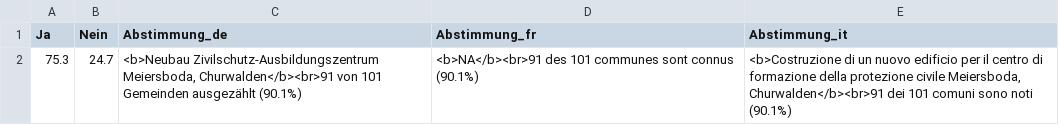
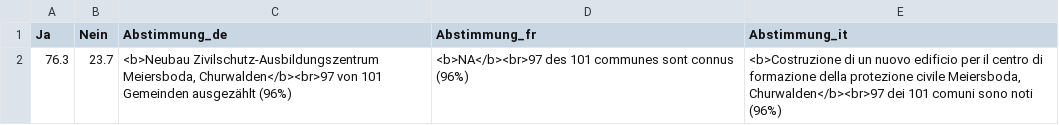
Before and after one commit to awp-finanznachrichten/lena_september2024, a CSV file: Output_Overviews/Uebersicht_dw_GR.csv, drawn as a sheet.

```diff
--- a/Output_Overviews/Uebersicht_dw_GR.csv
+++ b/Output_Overviews/Uebersicht_dw_GR.csv
@@ -1,2 +1,2 @@
 "Ja","Nein","Abstimmung_de","Abstimmung_fr","Abstimmung_it"
-75.3,24.7,"<b>Neubau Zivilschutz-Ausbildungszentrum Meiersboda, Churwalden</b><br>91 von 101 Gemeinden ausgezählt (90.1%)","<b>NA</b><br>91 des 101 communes sont connus (90.1%)","<b>Costruzione di un nuovo edificio per il centro di formazione della protezione civile Meiersboda, Churwalden</b><br>91 dei 101 comuni sono noti (90.1%)"
+76.3,23.7,"<b>Neubau Zivilschutz-Ausbildungszentrum Meiersboda, Churwalden</b><br>97 von 101 Gemeinden ausgezählt (96%)","<b>NA</b><br>97 des 101 communes sont connus (96%)","<b>Costruzione di un nuovo edificio per il centro di formazione della protezione civile Meiersboda, Churwalden</b><br>97 dei 101 comuni sono noti (96%)"
```
Also changed, not shown: Output_Cantons/LU_Steuergesetzrevision_dw_de.csv, Output_Cantons/LU_Steuergesetzrevision_dw_fr.csv, 4 other files.
